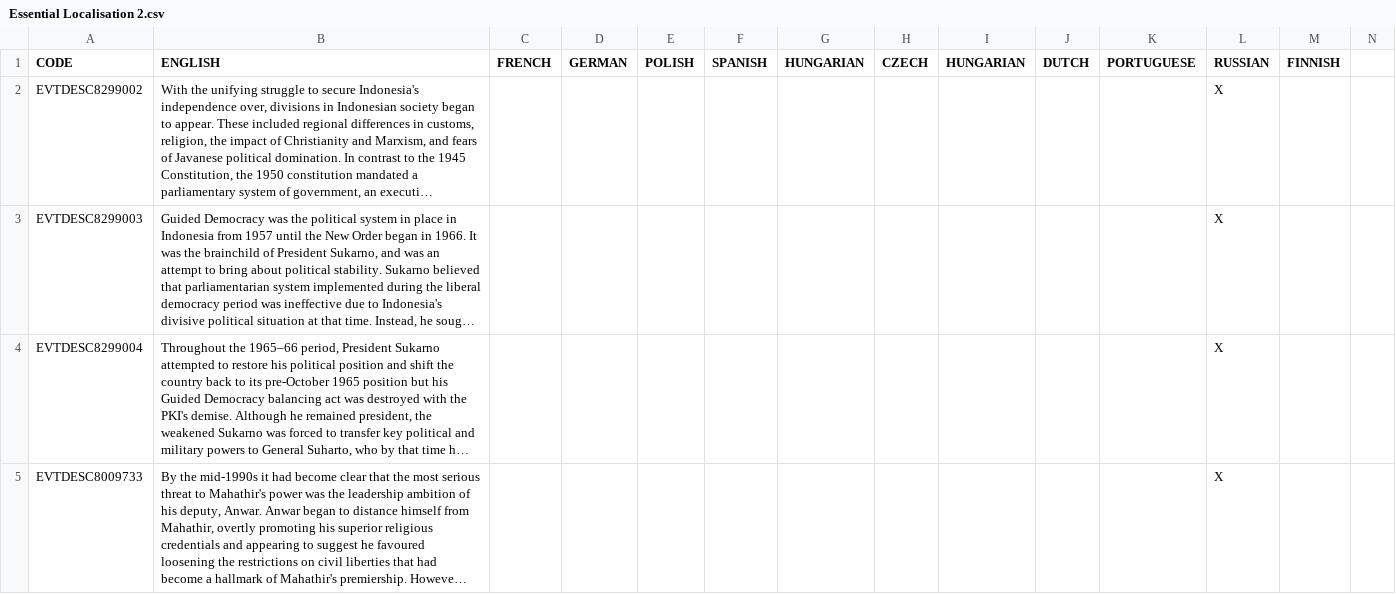
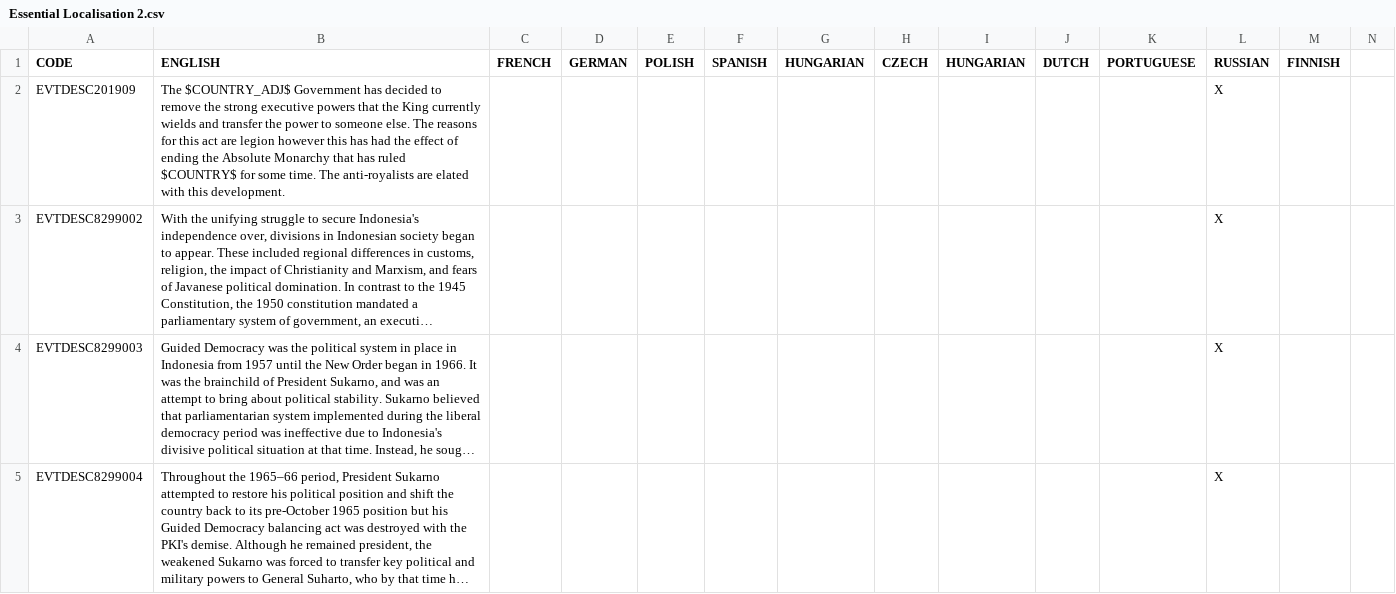
Before and after one commit to settintotrieste/Victoria-2-Cold-War-Enhancement-Mod-CWE, a CSV file: CWE/localisation/Essential Localisation 2.csv, drawn as a sheet; only a part is shown; the shorter side is filled out with more unchanged rows; long unchanged cells end in …; rows hold the shown columns only; the diff names each change by its address in the sheet, - before the commit and + after, or states it on an @@ line.

```diff
--- a/CWE/localisation/Essential Localisation 2.csv
+++ b/CWE/localisation/Essential Localisation 2.csv
+row 2: EVTDESC201909 | The $COUNTRY_ADJ$ Government has decided to remove the strong executive powers that the King currently wields and transfer the power to someone else. The reasons for this act are legion however this has had the effect of ending the Absolute Monarchy that has ruled $COUNTRY$ for some time. The anti-royalists are elated with this development. |  |  |  |  |  |  |  |  |  | X
```
Also changed, not shown: 8 other files.
